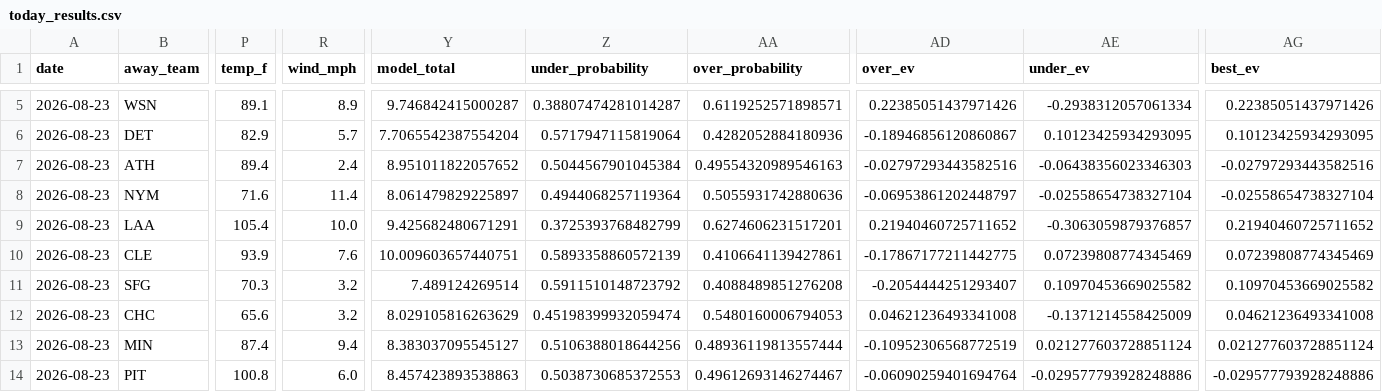
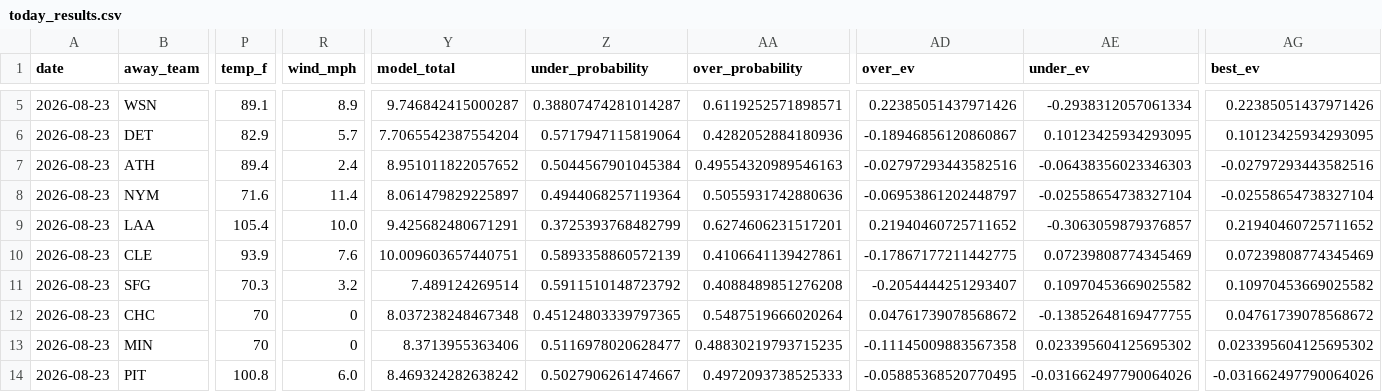
Before and after one commit to Jackstein0/atsrecipts-live-model, a CSV file: atsrecipts-upload-ready/data/processed/today_results.csv, drawn as a sheet; only a part is shown, gaps mark what is left out; the diff covers the shown part only; the diff names each change by its address in the sheet, - before the commit and + after, or states it on an @@ line.

```diff
--- a/atsrecipts-upload-ready/data/processed/today_results.csv
+++ b/atsrecipts-upload-ready/data/processed/today_results.csv
-P12 (temp_f): 65.6
+P12 (temp_f): 70
-R12 (wind_mph): 3.2
+R12 (wind_mph): 0
-Y12 (model_total): 8.029105816263629
+Y12 (model_total): 8.037238248467348
-Z12 (under_probability): 0.45198399932059474
+Z12 (under_probability): 0.45124803339797365
-AA12 (over_probability): 0.5480160006794053
+AA12 (over_probability): 0.5487519666020264
-AD12 (over_ev): 0.04621236493341008
+AD12 (over_ev): 0.04761739078568672
-AE12 (under_ev): -0.1371214558425009
+AE12 (under_ev): -0.13852648169477755
-AG12 (best_ev): 0.04621236493341008
+AG12 (best_ev): 0.04761739078568672
-P13 (temp_f): 87.4
+P13 (temp_f): 70
-R13 (wind_mph): 9.4
+R13 (wind_mph): 0
-Y13 (model_total): 8.383037095545127
+Y13 (model_total): 8.3713955363406
-Z13 (under_probability): 0.5106388018644256
+Z13 (under_probability): 0.5116978020628477
-AA13 (over_probability): 0.48936119813557444
+AA13 (over_probability): 0.48830219793715235
-AD13 (over_ev): -0.10952306568772519
+AD13 (over_ev): -0.11145009883567358
-AE13 (under_ev): 0.021277603728851124
+AE13 (under_ev): 0.023395604125695302
-AG13 (best_ev): 0.021277603728851124
+AG13 (best_ev): 0.023395604125695302
-Y14 (model_total): 8.457423893538863
+Y14 (model_total): 8.469324282638242
-Z14 (under_probability): 0.5038730685372553
+Z14 (under_probability): 0.5027906261474667
-AA14 (over_probability): 0.49612693146274467
+AA14 (over_probability): 0.4972093738525333
-AD14 (over_ev): -0.06090259401694764
+AD14 (over_ev): -0.05885368520770495
-AE14 (under_ev): -0.029577793928248886
+AE14 (under_ev): -0.031662497790064026
-AG14 (best_ev): -0.029577793928248886
+AG14 (best_ev): -0.031662497790064026
```
Also changed, not shown: 24 edited cells elsewhere in this file, atsrecipts-upload-ready/data/processed/historical_games.csv, atsrecipts-upload-ready/data/processed/today_board.csv, 14 other files.
